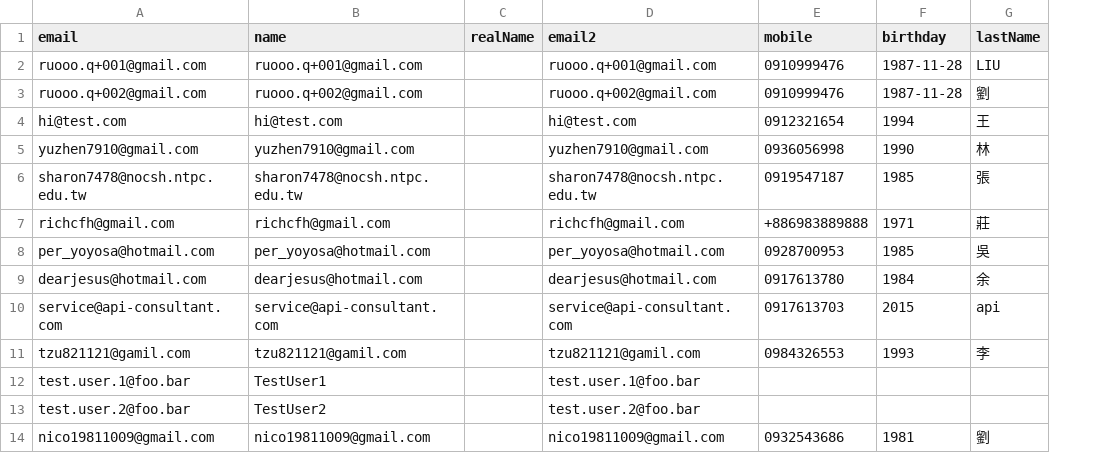
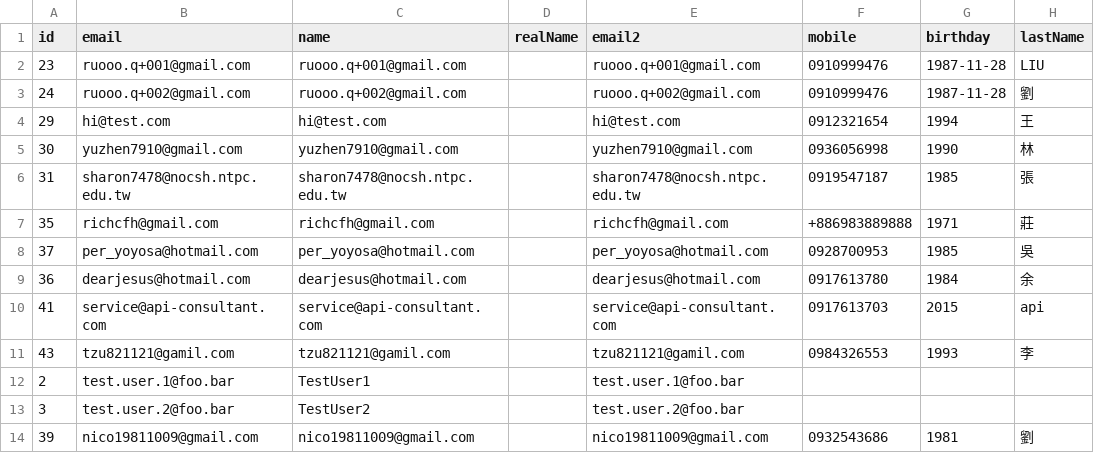
Before and after one commit to xtforgame/azcrawlercore, a CSV file: users.csv, drawn as a sheet; only a part is shown; the diff names each change by its address in the sheet, - before the commit and + after, or states it on an @@ line.

```diff
--- a/users.csv
+++ b/users.csv
+column A (id), rows 2-14: 23 | 24 | 29 | 30 | 31 | 35 | 37 | 36 | 41 | 43 | 2 | 3 | 39
```
Also changed, not shown: 1 other file.
